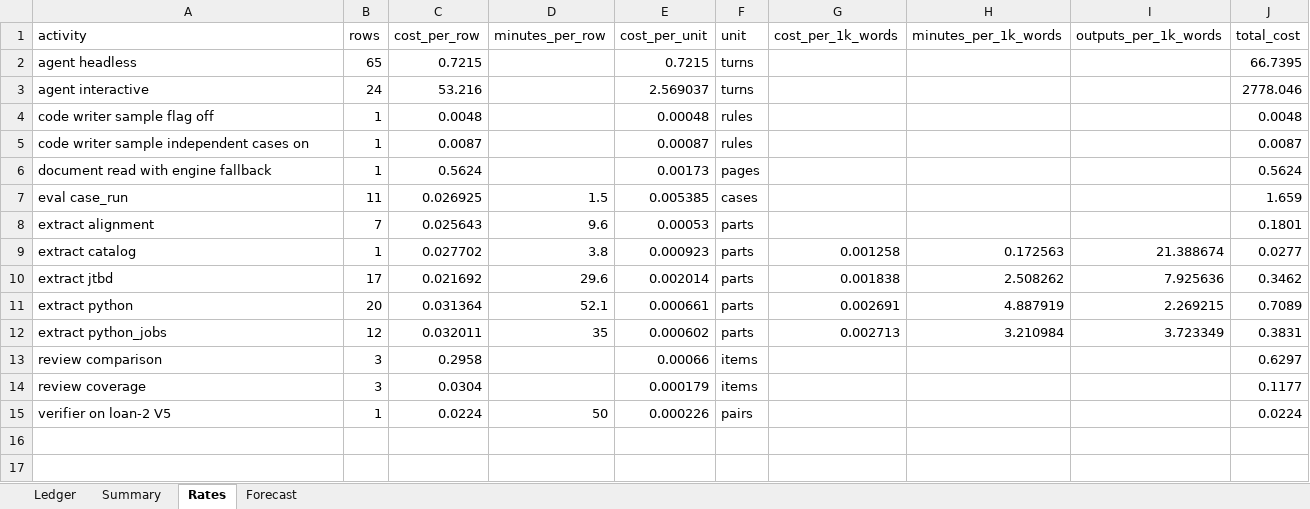
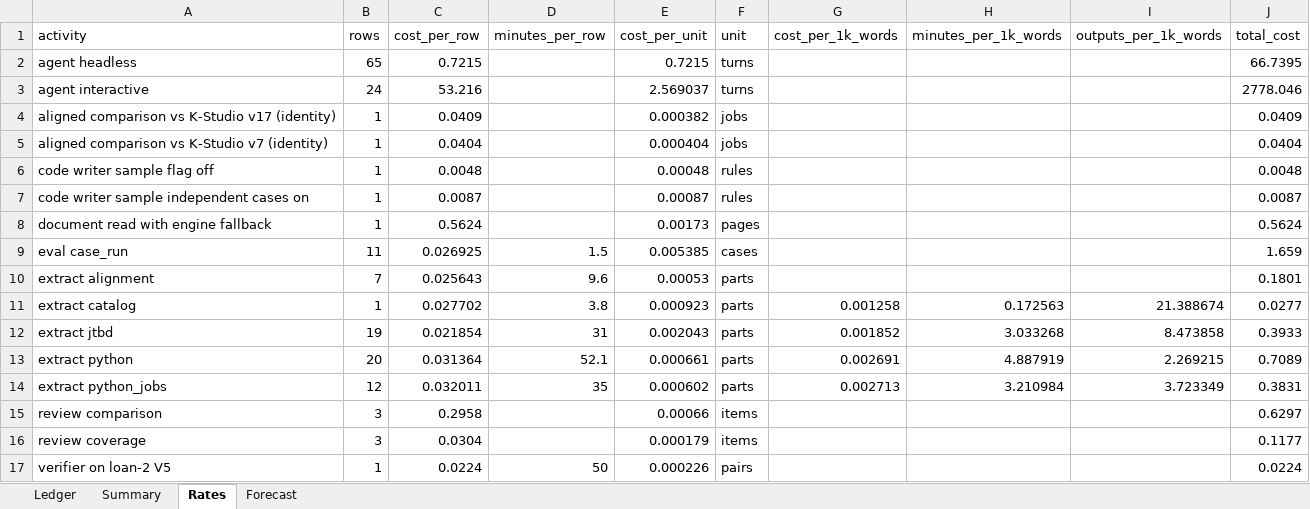
Before and after one commit to veerumehta/scratch, an Excel workbook: sang/ape/local/costs/acra_costs.xlsx, sheet Rates, drawn as a sheet; values as stored, in another font and other column widths than the file's, no borders; addresses are those after the commit; the diff names each change by its address in the sheet, - before the commit and + after, or states it on an @@ line.

Commit message:
Ledger rows for the identity regen; identity measure and compare scripts

```diff
--- a/sang/ape/local/costs/acra_costs.xlsx (sheet Rates)
+++ b/sang/ape/local/costs/acra_costs.xlsx (sheet Rates)
+row 4: aligned comparison vs K-Studio v17 (identity) | 1 | 0.0409 |  | 0.000382 | jobs |  |  |  | 0.0409
+row 5: aligned comparison vs K-Studio v7 (identity) | 1 | 0.0404 |  | 0.000404 | jobs |  |  |  | 0.0404
-B12 (rows): 17
+B12 (rows): 19
-C12 (cost_per_row): 0.021692
+C12 (cost_per_row): 0.021854
-D12 (minutes_per_row): 29.6
+D12 (minutes_per_row): 31
-E12 (cost_per_unit): 0.002014
+E12 (cost_per_unit): 0.002043
-G12 (cost_per_1k_words): 0.001838
+G12 (cost_per_1k_words): 0.001852
-H12 (minutes_per_1k_words): 2.508262
+H12 (minutes_per_1k_words): 3.033268
-I12 (outputs_per_1k_words): 7.925636
+I12 (outputs_per_1k_words): 8.473858
-J12 (total_cost): 0.3462
+J12 (total_cost): 0.3933
```
Also changed, not shown: sheet Ledger, sheet Summary, sheet Forecast, 5 other files.
